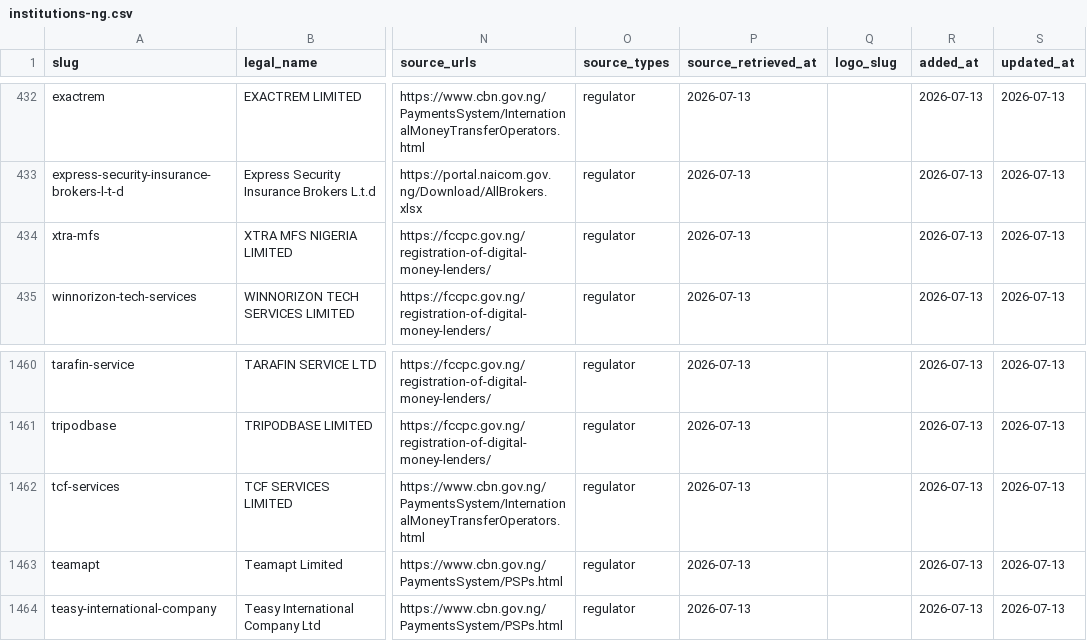
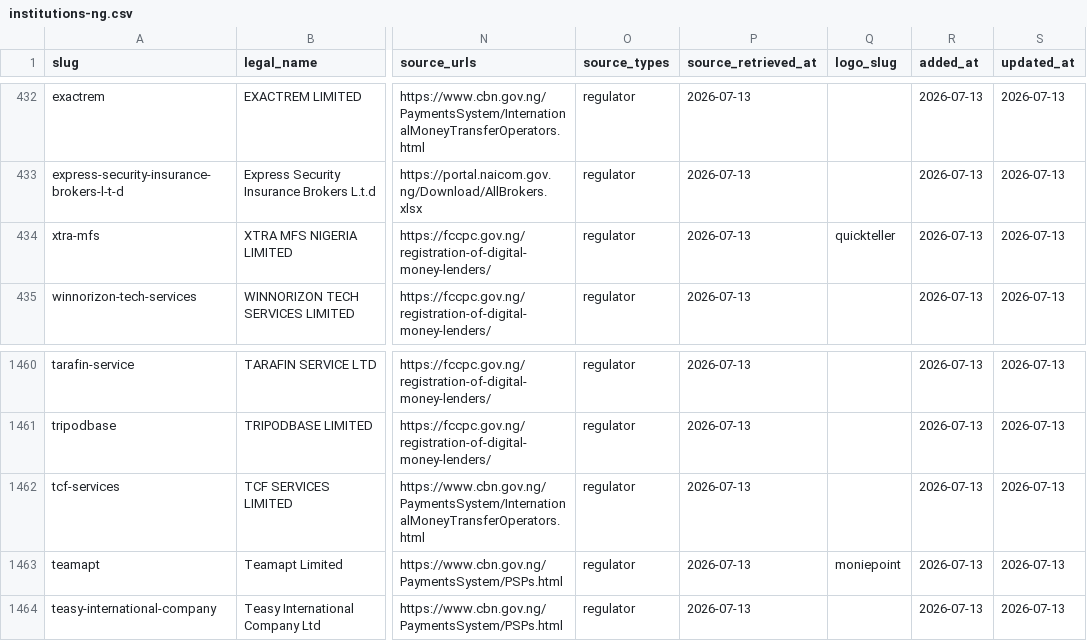
Before and after one commit to adeyemimayokun/nigerian-bank-logos, a CSV file: packages/institutions/exports/institutions-ng.csv, drawn as a sheet; only a part is shown, gaps mark what is left out; the diff names each change by its address in the sheet, - before the commit and + after, or states it on an @@ line.

```diff
--- a/packages/institutions/exports/institutions-ng.csv
+++ b/packages/institutions/exports/institutions-ng.csv
-Q434 (logo_slug): (empty)
+Q434 (logo_slug): quickteller
-Q1463 (logo_slug): (empty)
+Q1463 (logo_slug): moniepoint
```
Also changed, not shown: packages/institutions/exports/logo-coverage-unresolved.csv, 48 other files.
